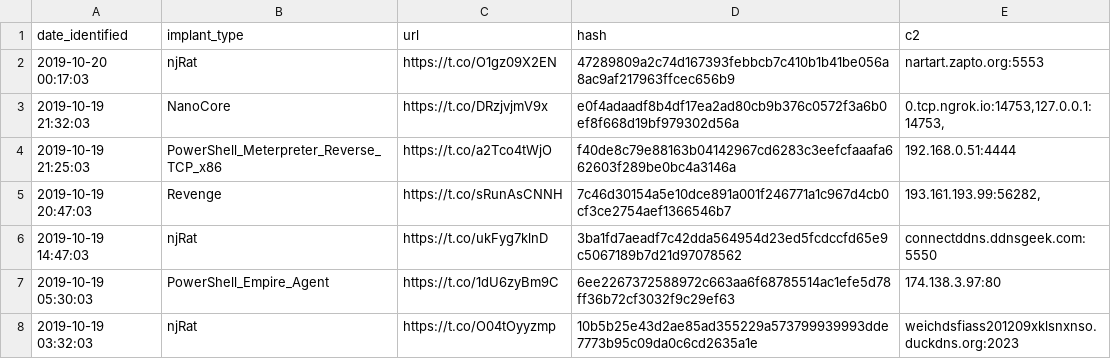
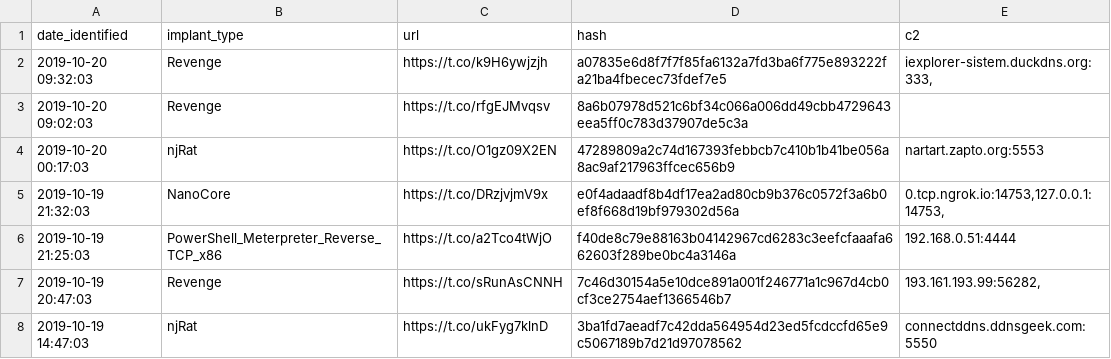
Before and after one commit to signalblur/ScumBots-DataFeed, a CSV file: scumfeed.csv, drawn as a sheet; only a part is shown; the shorter side is filled out with more unchanged rows.

```diff
--- a/scumfeed.csv
+++ b/scumfeed.csv
@@ -1,2 +1,4 @@
 date_identified,implant_type,url,hash,c2
+2019-10-20 09:32:03,Revenge,https://t.co/k9H6ywjzjh,a07835e6d8f7f7f85fa6132a7fd3ba6f775e893222fa21ba4fbecec73fdef7e5,"iexplorer-sistem.duckdns.org:333,"
+2019-10-20 09:02:03,Revenge,https://t.co/rfgEJMvqsv,8a6b07978d521c6bf34c066a006dd49cbb4729643eea5ff0c783d37907de5c3a,
 2019-10-20 00:17:03,njRat,https://t.co/O1gz09X2EN,47289809a2c74d167393febbcb7c410b1b41be056a8ac9af217963ffcec656b9,nartart.zapto.org:5553
```
Also changed, not shown: 1 other file.
